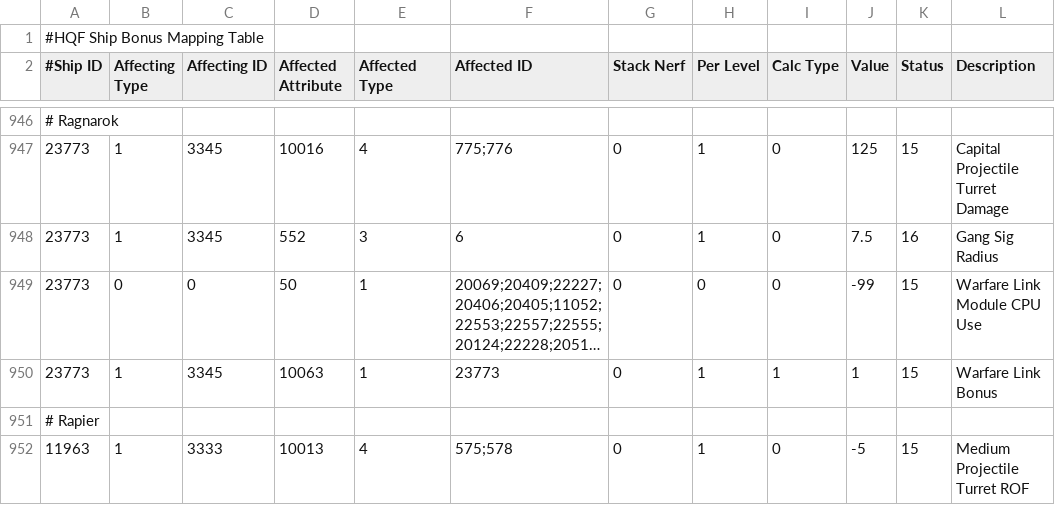
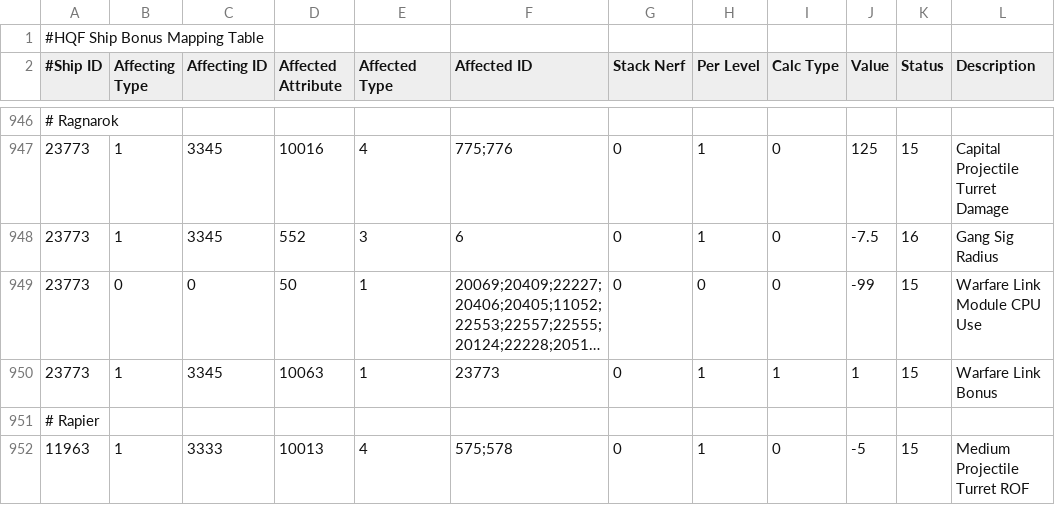
Before and after one commit to kmainyu/EveHQ, a CSV file: EveHQ.HQF/Resources/ShipBonuses.csv, drawn as a sheet; only a part is shown, gaps mark what is left out; long unchanged cells end in …; the diff names each change by its address in the sheet, - before the commit and + after, or states it on an @@ line.

Commit message:
HQF: Fixed Ragnarok gang bonus to signature radius

```diff
--- a/EveHQ.HQF/Resources/ShipBonuses.csv
+++ b/EveHQ.HQF/Resources/ShipBonuses.csv
-J948 (Value): 7.5
+J948 (Value): -7.5
```
